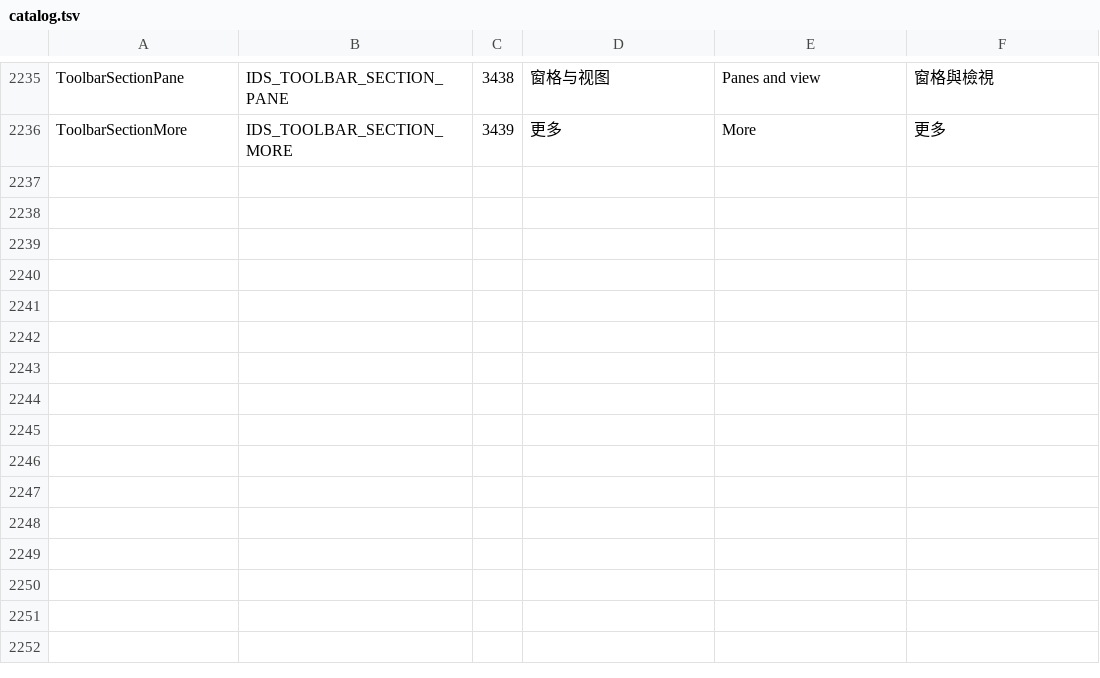
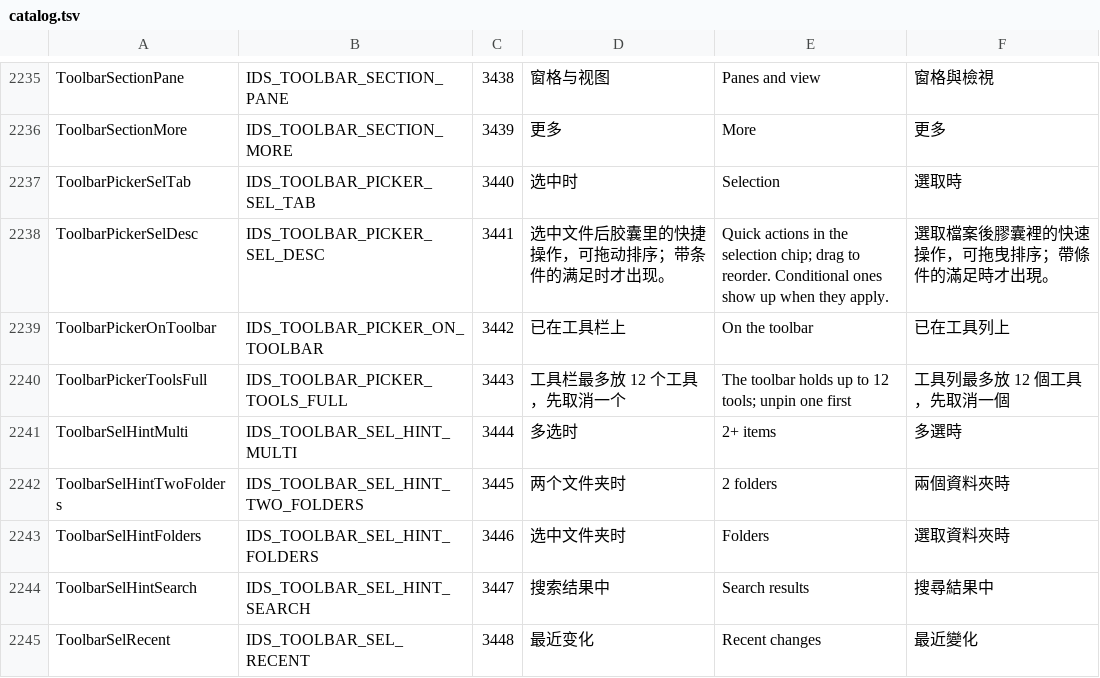
Before and after one commit to 0xheguoxing/pulse, a TSV file: tools/l10n/catalog.tsv, drawn as a sheet; only a part is shown, gaps mark what is left out; the diff names each change by its address in the sheet, - before the commit and + after, or states it on an @@ line.

Commit message:
toolbar: add the selection page and drag reordering to the picker (toolbar picker T3b)
- New prefs list toolbar_selection (toolbar_selection.h): the selection
  chip's actions, in chip order, by stable id. Without the key every action
  shows in the old order. The chip keeps drive / network / Recycle Bin verbs
  first, then follows the list; actions left out are skipped.
- The picker gets a third page, 选中时 (Tools / Selection / Apps): one tile
  per chip action with its condition (多选时, 两个文件夹时, ...), and
  "已在工具栏上" when the same command is pinned as a tool.
- Tiles drag to a new place inside their section: the tile lifts (1.05,
  shadow, tilt up to 6 deg from the pointer's speed), the others spring
  aside, the page scrolls near the edges, and the order applies at once:
  toolbar tools, chip actions and pinned apps all follow it. Alt+Left/Right
  moves the focused tile.
- The picker reports whole ordered lists (on_tools / on_selection / on_apps)
  instead of single toggles; the tools page now opens with the pinned
  tools in toolbar order.
- The thirteenth tool shakes like the ninth app and names the limit.
- TOOLBAR-05..07 cover the new list in pulse_persistence_test.

```diff
--- a/tools/l10n/catalog.tsv
+++ b/tools/l10n/catalog.tsv
+row 2237: ToolbarPickerSelTab | IDS_TOOLBAR_PICKER_SEL_TAB | 3440 | 选中时 | Selection | 選取時
+row 2238: ToolbarPickerSelDesc | IDS_TOOLBAR_PICKER_SEL_DESC | 3441 | 选中文件后胶囊里的快捷操作，可拖动排序；带条件的满足时才出现。 | Quick actions in the selection chip; drag to reorder. Conditional ones show up when they apply. | 選取檔案後膠囊裡的快速操作，可拖曳排序；帶條件的滿足時才出現。
+row 2239: ToolbarPickerOnToolbar | IDS_TOOLBAR_PICKER_ON_TOOLBAR | 3442 | 已在工具栏上 | On the toolbar | 已在工具列上
+row 2240: ToolbarPickerToolsFull | IDS_TOOLBAR_PICKER_TOOLS_FULL | 3443 | 工具栏最多放 12 个工具，先取消一个 | The toolbar holds up to 12 tools; unpin one first | 工具列最多放 12 個工具，先取消一個
+row 2241: ToolbarSelHintMulti | IDS_TOOLBAR_SEL_HINT_MULTI | 3444 | 多选时 | 2+ items | 多選時
+row 2242: ToolbarSelHintTwoFolders | IDS_TOOLBAR_SEL_HINT_TWO_FOLDERS | 3445 | 两个文件夹时 | 2 folders | 兩個資料夾時
+row 2243: ToolbarSelHintFolders | IDS_TOOLBAR_SEL_HINT_FOLDERS | 3446 | 选中文件夹时 | Folders | 選取資料夾時
+row 2244: ToolbarSelHintSearch | IDS_TOOLBAR_SEL_HINT_SEARCH | 3447 | 搜索结果中 | Search results | 搜尋結果中
+row 2245: ToolbarSelRecent | IDS_TOOLBAR_SEL_RECENT | 3448 | 最近变化 | Recent changes | 最近變化
```
Also changed, not shown: 13 other files.
